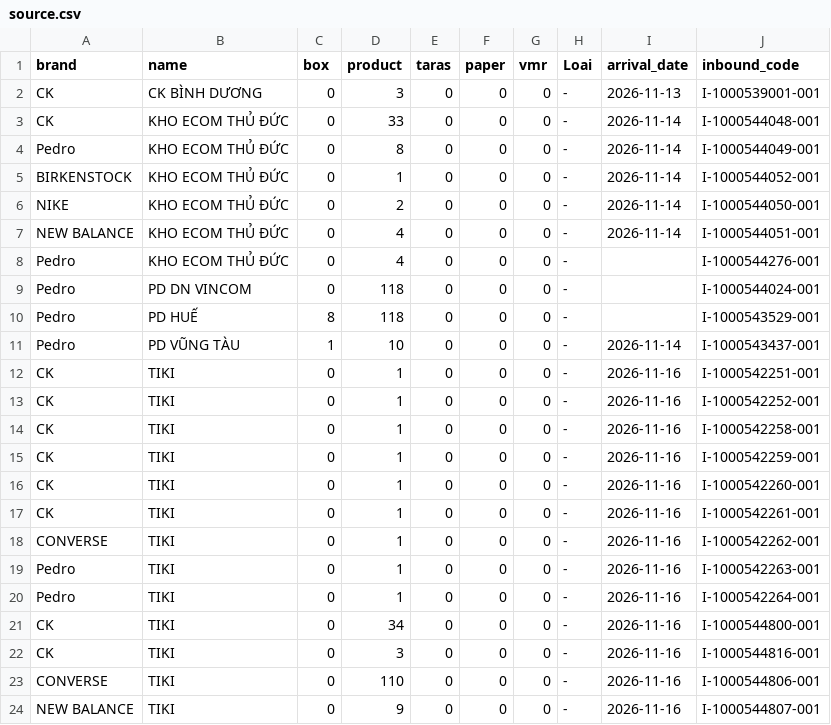
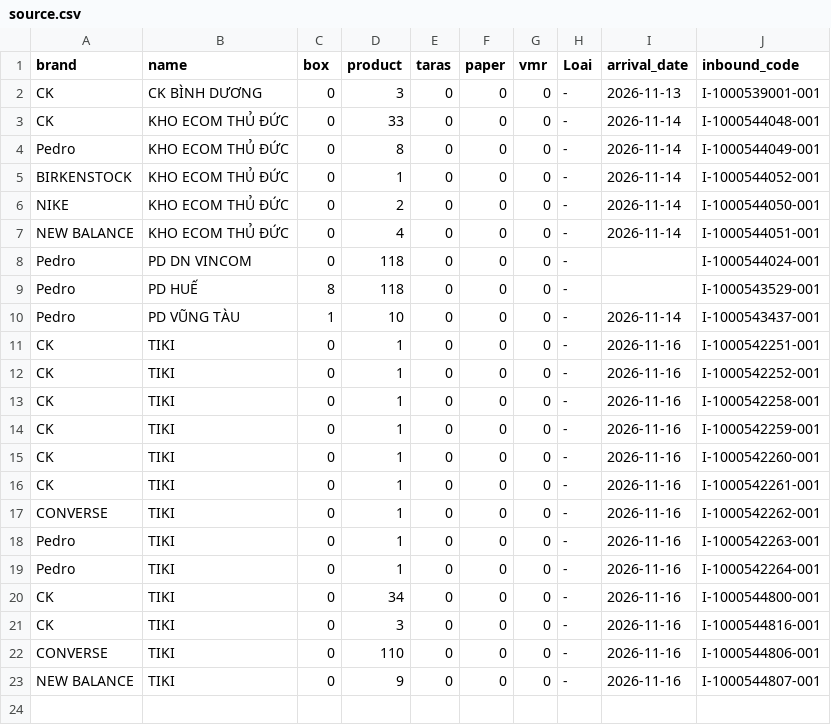
Before and after one commit to thuanmaison113-boop/newinbound, a CSV file: source.csv, drawn as a sheet; the diff names each change by its address in the sheet, - before the commit and + after, or states it on an @@ line.

Commit message:
Update data 2026-11-16 17:11

```diff
--- a/source.csv
+++ b/source.csv
-row 8: Pedro | KHO ECOM THỦ ĐỨC | 0 | 4 | 0 | 0 | 0 | - |  | I-1000544276-001
```
